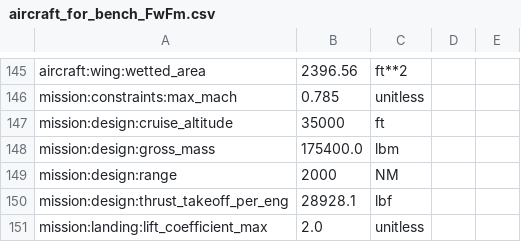
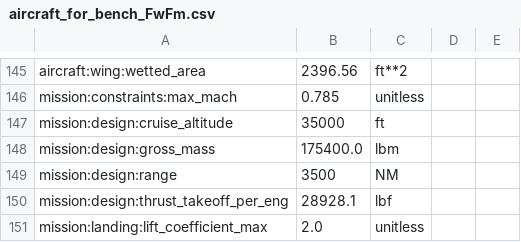
Before and after one commit to OpenMDAO/Aviary, a CSV file: aviary/models/test_aircraft/aircraft_for_bench_FwFm.csv, drawn as a sheet; only a part is shown, gaps mark what is left out.

Commit message:
reverted a change to the aircraft model that was included by mistake. Fixed formatting and some code consolidation

```diff
--- a/aviary/models/test_aircraft/aircraft_for_bench_FwFm.csv
+++ b/aviary/models/test_aircraft/aircraft_for_bench_FwFm.csv
@@ -148,3 +148,3 @@ mission:design:cruise_altitude,35000,ft
 mission:design:gross_mass,175400.0,lbm
-mission:design:range,2000,NM
+mission:design:range,3500,NM
 mission:design:thrust_takeoff_per_eng,28928.1,lbf
```
Also changed, not shown: 2 other files.
